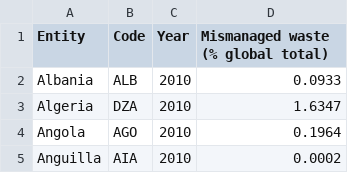
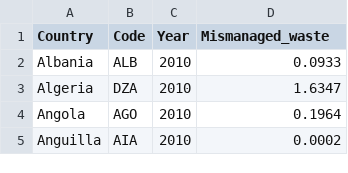
Before and after one commit to elouiseysj/fit3179-week9_homework, a CSV file: mismanaged-waste-global-total.csv, drawn as a sheet; only a part is shown.

Commit message:
Update mismanaged-waste-global-total.csv

```diff
--- a/mismanaged-waste-global-total.csv
+++ b/mismanaged-waste-global-total.csv
@@ -1,2 +1,2 @@
-Entity,Code,Year,Mismanaged waste (% global total)
+Country,Code,Year,Mismanaged_waste
 Albania,ALB,2010,0.0933
```
